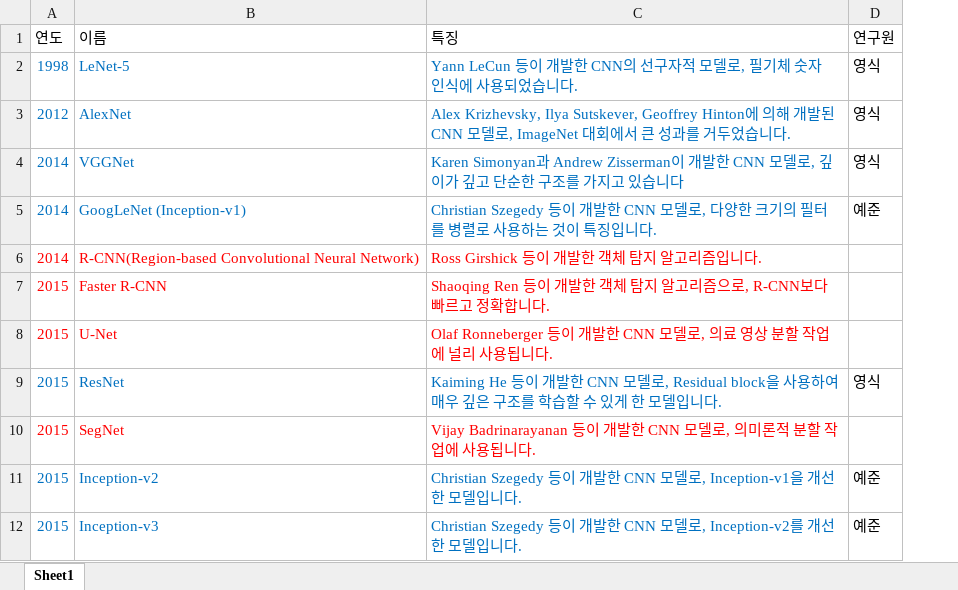
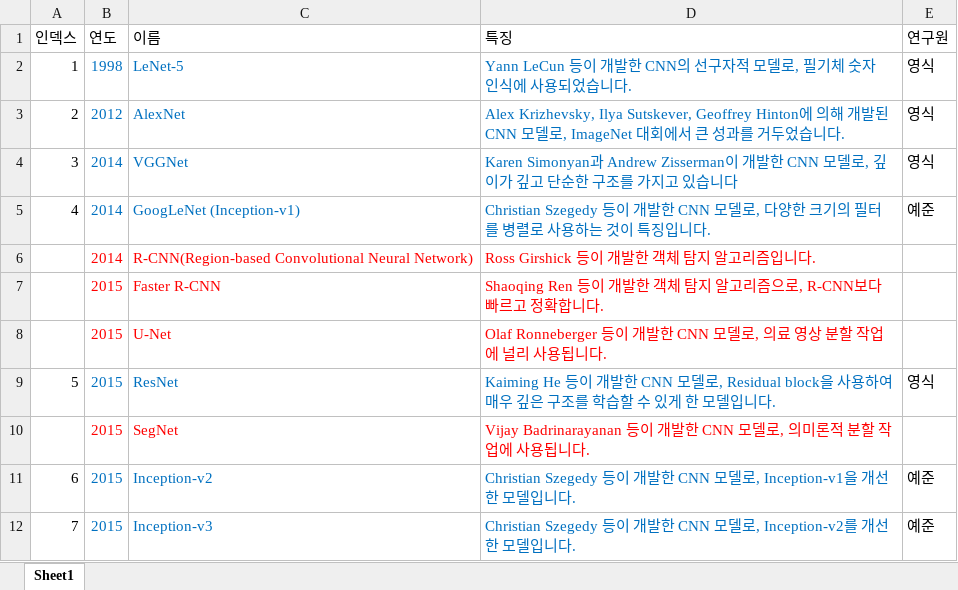
Before and after one commit to YoungsikMoon/03.-Find_Imo, an Excel workbook: datas/CNN모델조사.xlsx, sheet Sheet1, drawn as a sheet; only a part is shown; values as stored, in another font and other column widths than the file's, no borders; the diff names each change by its address in the sheet, - before the commit and + after, or states it on an @@ line.

Commit message:
인덱스 정리
인덱스

```diff
--- a/datas/CNN모델조사.xlsx (sheet Sheet1)
+++ b/datas/CNN모델조사.xlsx (sheet Sheet1)
+column A (인덱스), rows 2-12: 1 | 2 | 3 | 4 |  |  |  | 5 |  | 6 | 7
```
